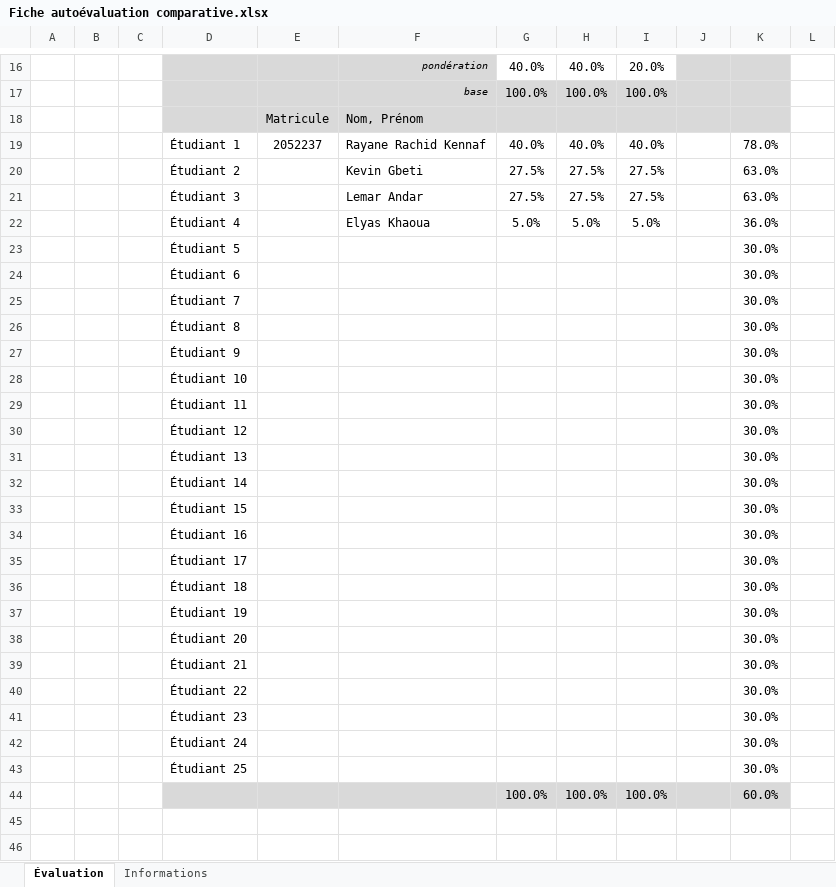
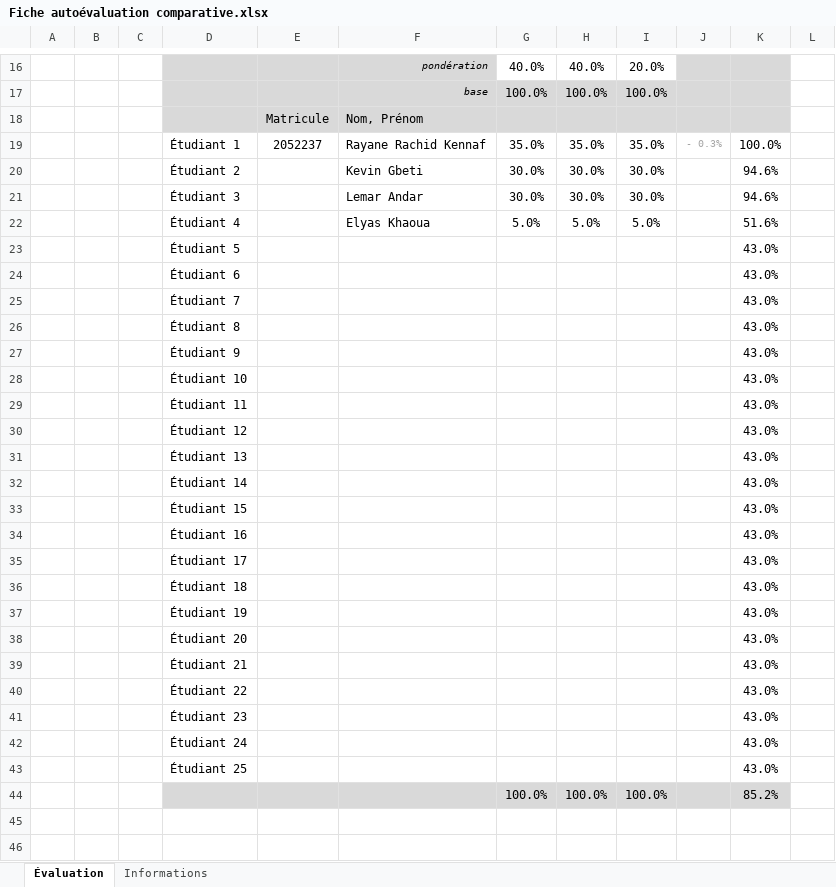
Before and after one commit to qRayne/KNN-Project, an Excel workbook: Docs/Fiche autoévaluation comparative.xlsx, sheet Évaluation, drawn as a sheet; only a part is shown, gaps mark what is left out; values as stored, in another font and other column widths than the file's, no borders; conditional formats not drawn; removed rows and columns are numbered as before the commit, all else as after; the diff covers the shown part only; the diff names each change by its address in the sheet, - before the commit and + after, or states it on an @@ line.

Commit message:
fixed excel sheet

```diff
--- a/Docs/Fiche autoévaluation comparative.xlsx (sheet Évaluation)
+++ b/Docs/Fiche autoévaluation comparative.xlsx (sheet Évaluation)
-row 19:  |  | 1 | Étudiant 1 | 2052237 | Rayane Rachid Kennaf | 40.0% | 40.0% | 40.0% |  | 78.0%
-row 20:  |  | 2 | Étudiant 2 |  | Kevin Gbeti | 27.5% | 27.5% | 27.5% |  | 63.0%
-row 21:  |  | 3 | Étudiant 3 |  | Lemar Andar | 27.5% | 27.5% | 27.5% |  | 63.0%
+row 19:  |  | 1 | Étudiant 1 | 2052237 | Rayane Rachid Kennaf | 35.0% | 35.0% | 35.0% | - 0.3% | 100.0%
+row 20:  |  | 2 | Étudiant 2 |  | Kevin Gbeti | 30.0% | 30.0% | 30.0% |  | 94.6%
+row 21:  |  | 3 | Étudiant 3 |  | Lemar Andar | 30.0% | 30.0% | 30.0% |  | 94.6%
-K22: 36.0%
+K22: 51.6%
-K23:K43: 30.0%
+K23:K43: 43.0%
-K44: 60.0%
+K44: 85.2%
```
Also changed, not shown: 2 edited cells elsewhere in this sheet, hidden cells, 2 other files.
